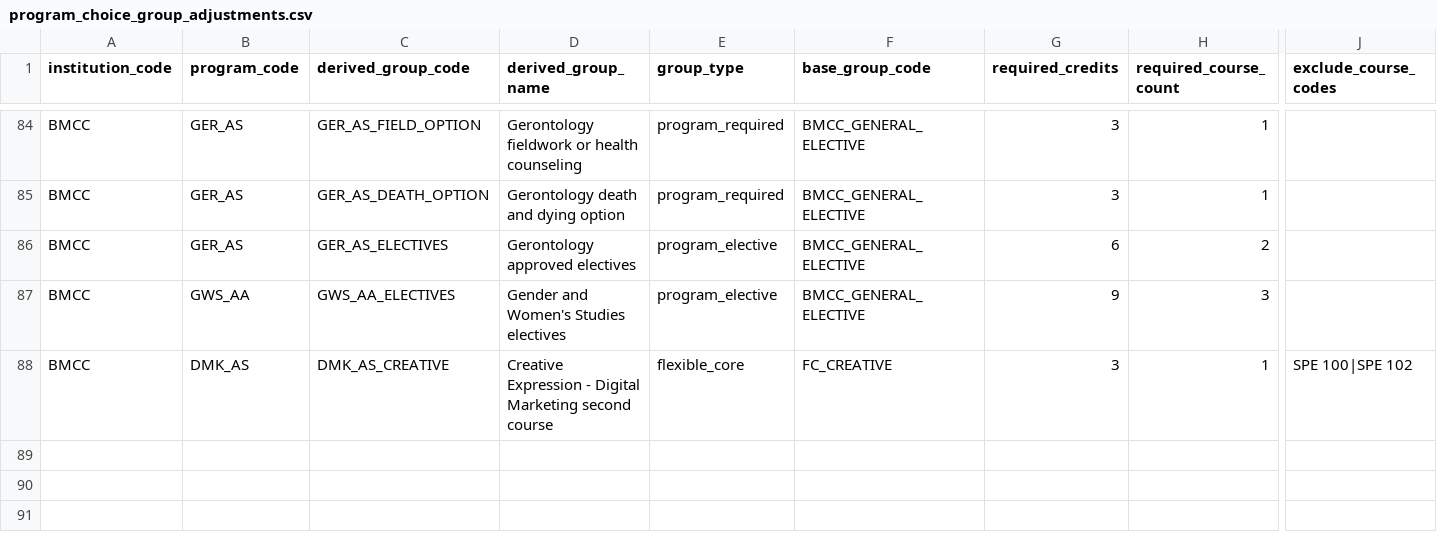
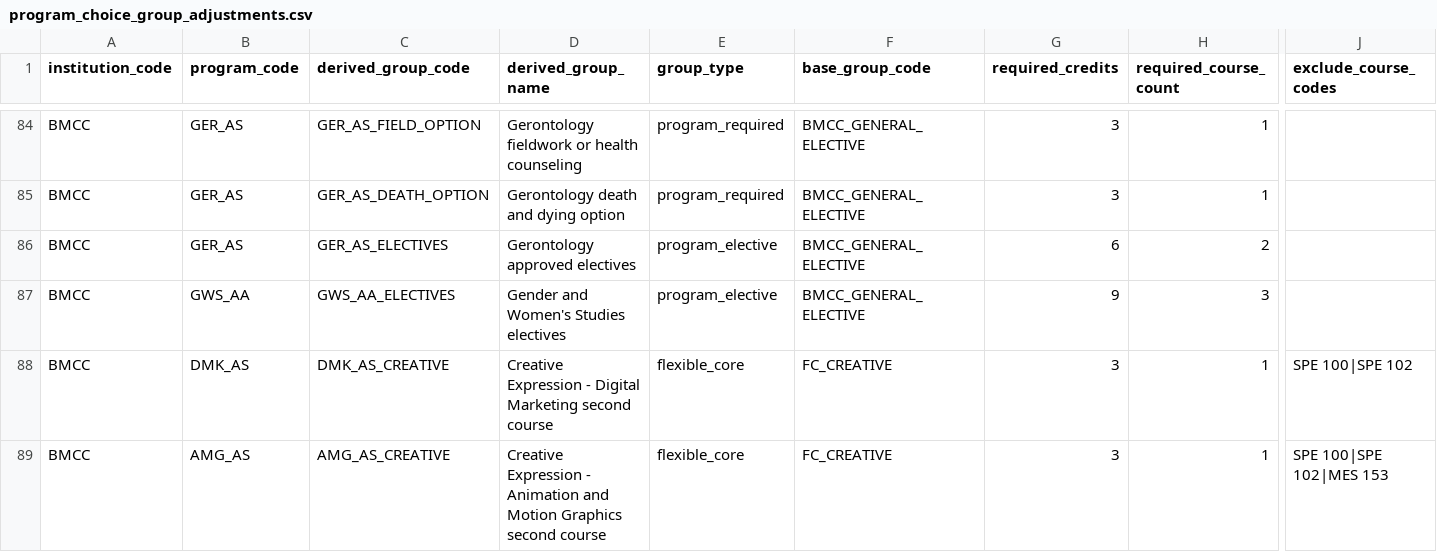
Before and after one commit to dmitrivanov/academic-advisement-system, a CSV file: docs/program_choice_group_adjustments.csv, drawn as a sheet; only a part is shown, gaps mark what is left out; rows hold the shown columns only; the diff names each change by its address in the sheet, - before the commit and + after, or states it on an @@ line.

Commit message:
Add BMCC Animation and Motion Graphics AS curriculum

```diff
--- a/docs/program_choice_group_adjustments.csv
+++ b/docs/program_choice_group_adjustments.csv
+row 89: BMCC | AMG_AS | AMG_AS_CREATIVE | Creative Expression - Animation and Motion Graphics second course | flexible_core | FC_CREATIVE | 3 | 1 | SPE 100|SPE 102|MES 153
```
Also changed, not shown: docs/programs.csv, 7 other files.
